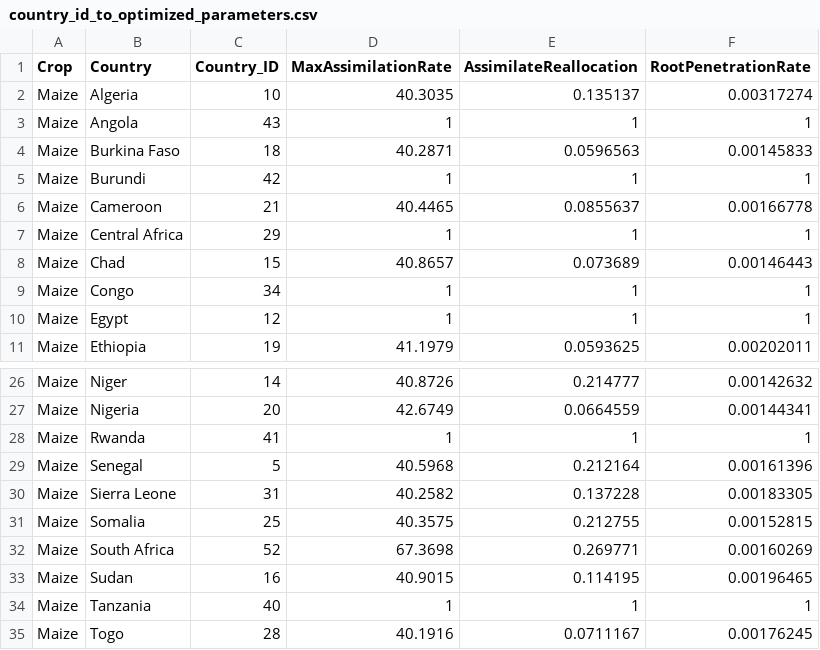
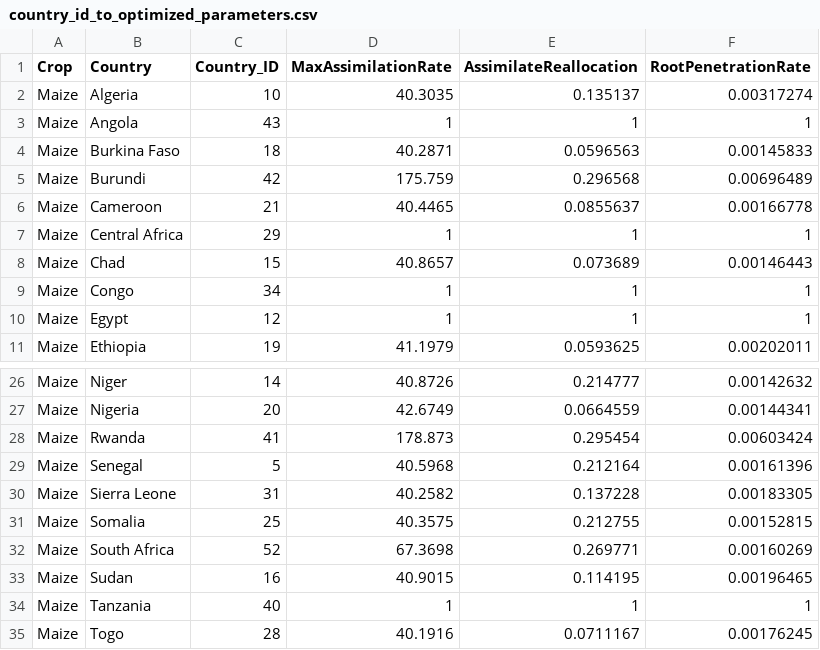
Before and after one commit to zalf-rpm/monica_africa, a CSV file: data/country_id_to_optimized_parameters.csv, drawn as a sheet; only a part is shown, gaps mark what is left out.

Commit message:
Update country_id_to_optimized_parameters.csv

```diff
--- a/data/country_id_to_optimized_parameters.csv
+++ b/data/country_id_to_optimized_parameters.csv
@@ -4,3 +4,3 @@ Maize,Angola,43,1,1,1
 Maize,Burkina Faso,18,40.2871,0.0596563,0.00145833
-Maize,Burundi,42,1,1,1
+Maize,Burundi,42,175.759,0.296568,0.00696489
 Maize,Cameroon,21,40.4465,0.0855637,0.00166778
@@ -27,3 +27,3 @@ Maize,Niger,14,40.8726,0.214777,0.00142632
 Maize,Nigeria,20,42.6749,0.0664559,0.00144341
-Maize,Rwanda,41,1,1,1
+Maize,Rwanda,41,178.873,0.295454,0.00603424
 Maize,Senegal,5,40.5968,0.212164,0.00161396
```
